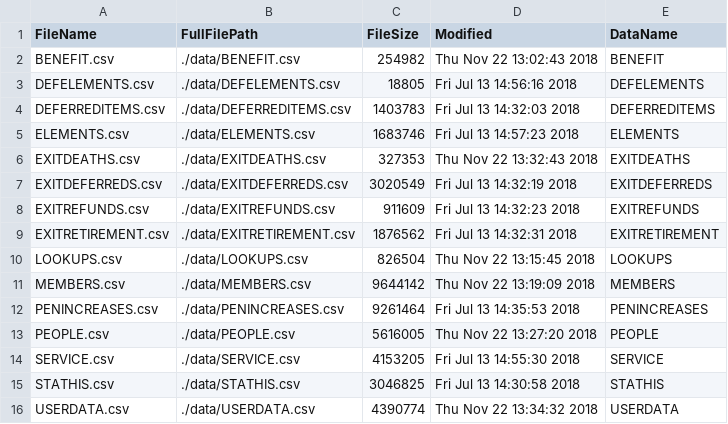
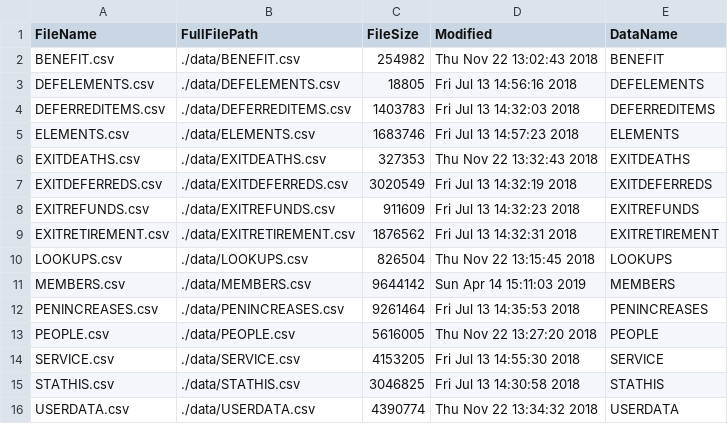
Before and after one commit to Smartitect/dataprep, a CSV file: dataFileInventory_2_In.csv, drawn as a sheet.

```diff
--- a/dataFileInventory_2_In.csv
+++ b/dataFileInventory_2_In.csv
@@ -10,3 +10,3 @@ EXITRETIREMENT.csv,./data/EXITRETIREMENT.csv,1876562,Fri Jul 13 14:32:31 2018,EX
 LOOKUPS.csv,./data/LOOKUPS.csv,826504,Thu Nov 22 13:15:45 2018,LOOKUPS
-MEMBERS.csv,./data/MEMBERS.csv,9644142,Thu Nov 22 13:19:09 2018,MEMBERS
+MEMBERS.csv,./data/MEMBERS.csv,9644142,Sun Apr 14 15:11:03 2019,MEMBERS
 PENINCREASES.csv,./data/PENINCREASES.csv,9261464,Fri Jul 13 14:35:53 2018,PENINCREASES
```
Also changed, not shown: columnInventory_2_Out.csv, columnInventory_3_Out.csv, 2 other files.
